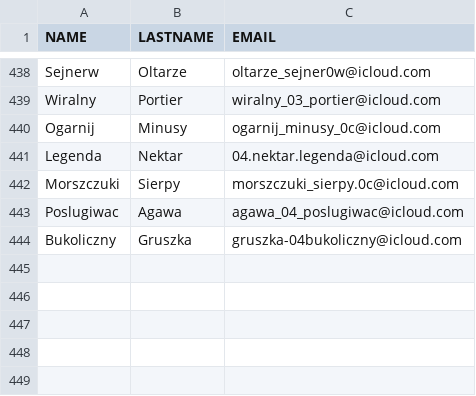
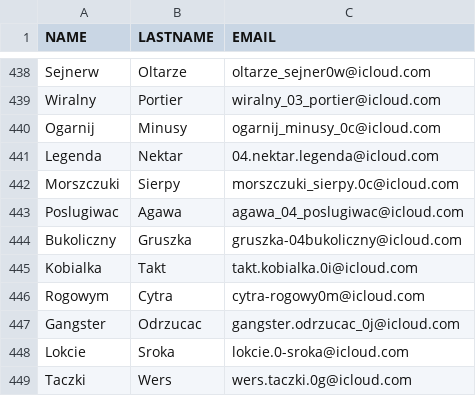
Before and after one commit to mikolajstanco/icloudGen, a CSV file: accounts.csv, drawn as a sheet; only a part is shown, gaps mark what is left out.

```diff
--- a/accounts.csv
+++ b/accounts.csv
@@ -444 +444,6 @@ Poslugiwac,Agawa,agawa_04_poslugiwac@icloud.com
 Bukoliczny,Gruszka,gruszka-04bukoliczny@icloud.com
+Kobialka,Takt,takt.kobialka.0i@icloud.com
+Rogowym,Cytra,cytra-rogowy0m@icloud.com
+Gangster,Odrzucac,gangster.odrzucac_0j@icloud.com
+Lokcie,Sroka,lokcie.0-sroka@icloud.com
+Taczki,Wers,wers.taczki.0g@icloud.com
```
Also changed, not shown: 1 other file.
